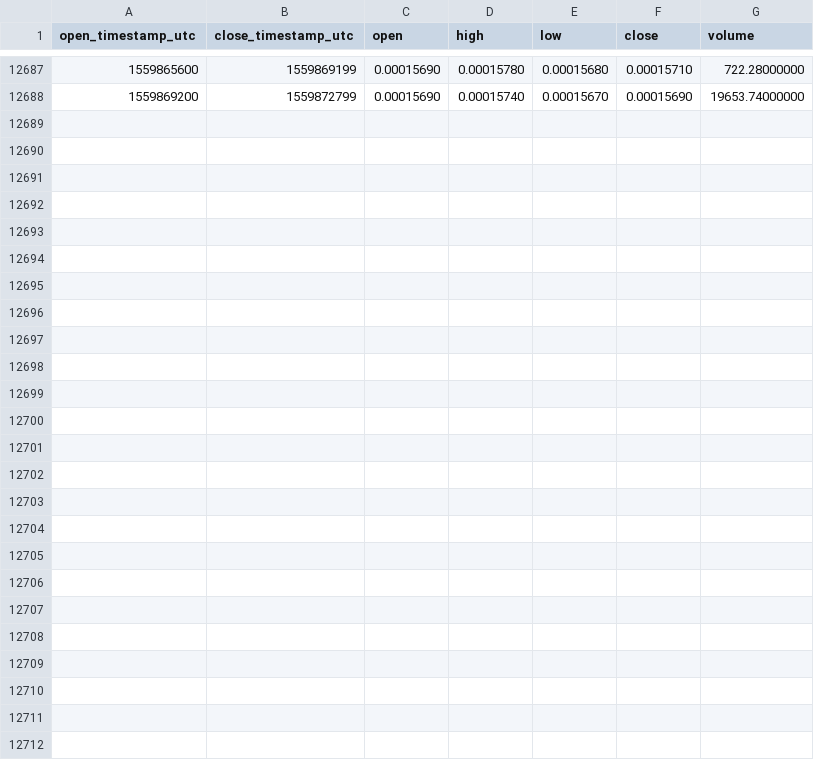
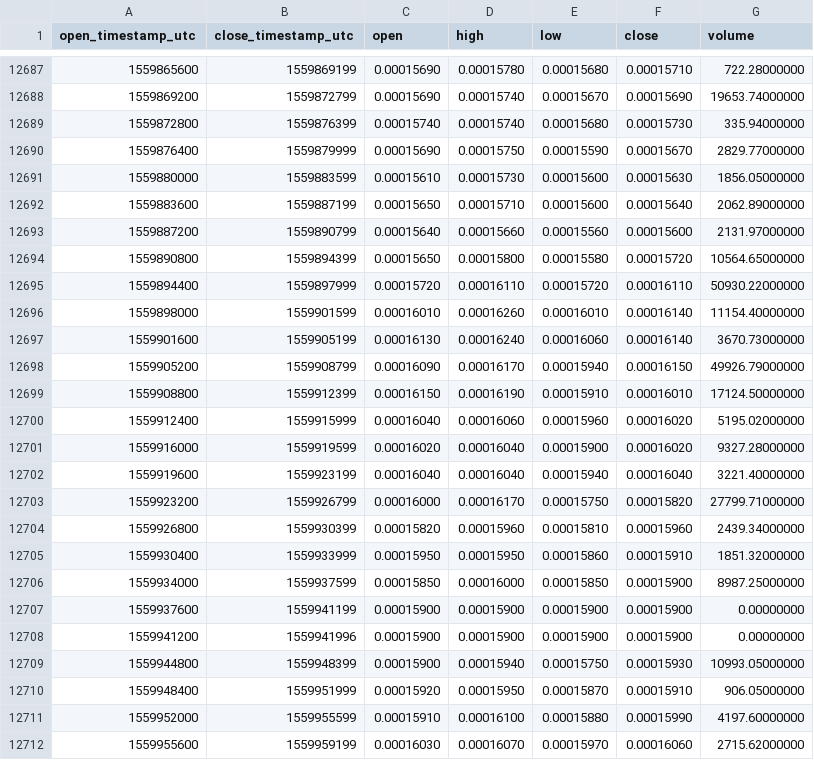
Before and after one commit to cryptobigbro/binance-NEBLBTC, a CSV file: binance-NEBLBTC-1h.csv, drawn as a sheet; only a part is shown, gaps mark what is left out; the diff names each change by its address in the sheet, - before the commit and + after, or states it on an @@ line.

Commit message:
Update OHLCV data.

```diff
--- a/binance-NEBLBTC-1h.csv
+++ b/binance-NEBLBTC-1h.csv
+row 12689: 1559872800 | 1559876399 | 0.00015740 | 0.00015740 | 0.00015680 | 0.00015730 | 335.94000000
+row 12690: 1559876400 | 1559879999 | 0.00015690 | 0.00015750 | 0.00015590 | 0.00015670 | 2829.77000000
+row 12691: 1559880000 | 1559883599 | 0.00015610 | 0.00015730 | 0.00015600 | 0.00015630 | 1856.05000000
+row 12692: 1559883600 | 1559887199 | 0.00015650 | 0.00015710 | 0.00015600 | 0.00015640 | 2062.89000000
+row 12693: 1559887200 | 1559890799 | 0.00015640 | 0.00015660 | 0.00015560 | 0.00015600 | 2131.97000000
+row 12694: 1559890800 | 1559894399 | 0.00015650 | 0.00015800 | 0.00015580 | 0.00015720 | 10564.65000000
+row 12695: 1559894400 | 1559897999 | 0.00015720 | 0.00016110 | 0.00015720 | 0.00016110 | 50930.22000000
+row 12696: 1559898000 | 1559901599 | 0.00016010 | 0.00016260 | 0.00016010 | 0.00016140 | 11154.40000000
+row 12697: 1559901600 | 1559905199 | 0.00016130 | 0.00016240 | 0.00016060 | 0.00016140 | 3670.73000000
+row 12698: 1559905200 | 1559908799 | 0.00016090 | 0.00016170 | 0.00015940 | 0.00016150 | 49926.79000000
+row 12699: 1559908800 | 1559912399 | 0.00016150 | 0.00016190 | 0.00015910 | 0.00016010 | 17124.50000000
+row 12700: 1559912400 | 1559915999 | 0.00016040 | 0.00016060 | 0.00015960 | 0.00016020 | 5195.02000000
+row 12701: 1559916000 | 1559919599 | 0.00016020 | 0.00016040 | 0.00015900 | 0.00016020 | 9327.28000000
+row 12702: 1559919600 | 1559923199 | 0.00016040 | 0.00016040 | 0.00015940 | 0.00016040 | 3221.40000000
+row 12703: 1559923200 | 1559926799 | 0.00016000 | 0.00016170 | 0.00015750 | 0.00015820 | 27799.71000000
+row 12704: 1559926800 | 1559930399 | 0.00015820 | 0.00015960 | 0.00015810 | 0.00015960 | 2439.34000000
+row 12705: 1559930400 | 1559933999 | 0.00015950 | 0.00015950 | 0.00015860 | 0.00015910 | 1851.32000000
+row 12706: 1559934000 | 1559937599 | 0.00015850 | 0.00016000 | 0.00015850 | 0.00015900 | 8987.25000000
+row 12707: 1559937600 | 1559941199 | 0.00015900 | 0.00015900 | 0.00015900 | 0.00015900 | 0.00000000
+row 12708: 1559941200 | 1559941996 | 0.00015900 | 0.00015900 | 0.00015900 | 0.00015900 | 0.00000000
+row 12709: 1559944800 | 1559948399 | 0.00015900 | 0.00015940 | 0.00015750 | 0.00015930 | 10993.05000000
+row 12710: 1559948400 | 1559951999 | 0.00015920 | 0.00015950 | 0.00015870 | 0.00015910 | 906.05000000
+row 12711: 1559952000 | 1559955599 | 0.00015910 | 0.00016100 | 0.00015880 | 0.00015990 | 4197.60000000
+row 12712: 1559955600 | 1559959199 | 0.00016030 | 0.00016070 | 0.00015970 | 0.00016060 | 2715.62000000
```
Also changed, not shown: binance-NEBLBTC-1d.csv.
